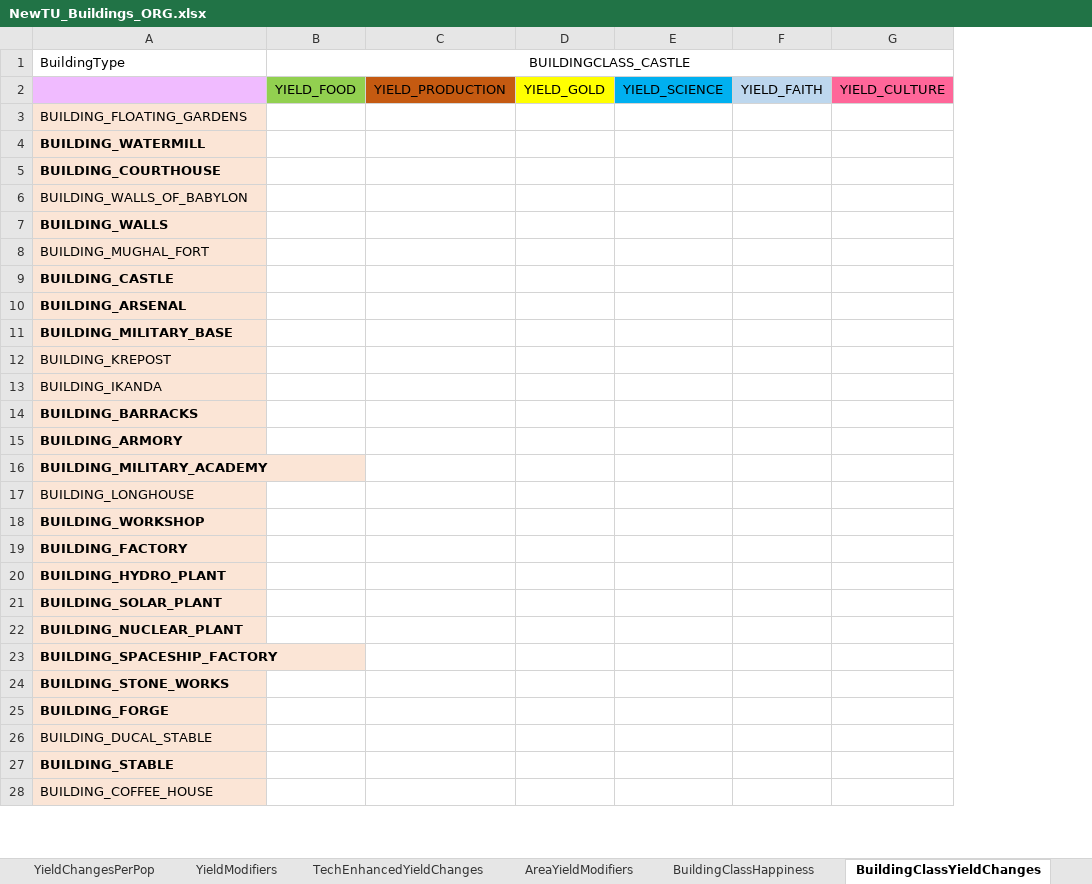
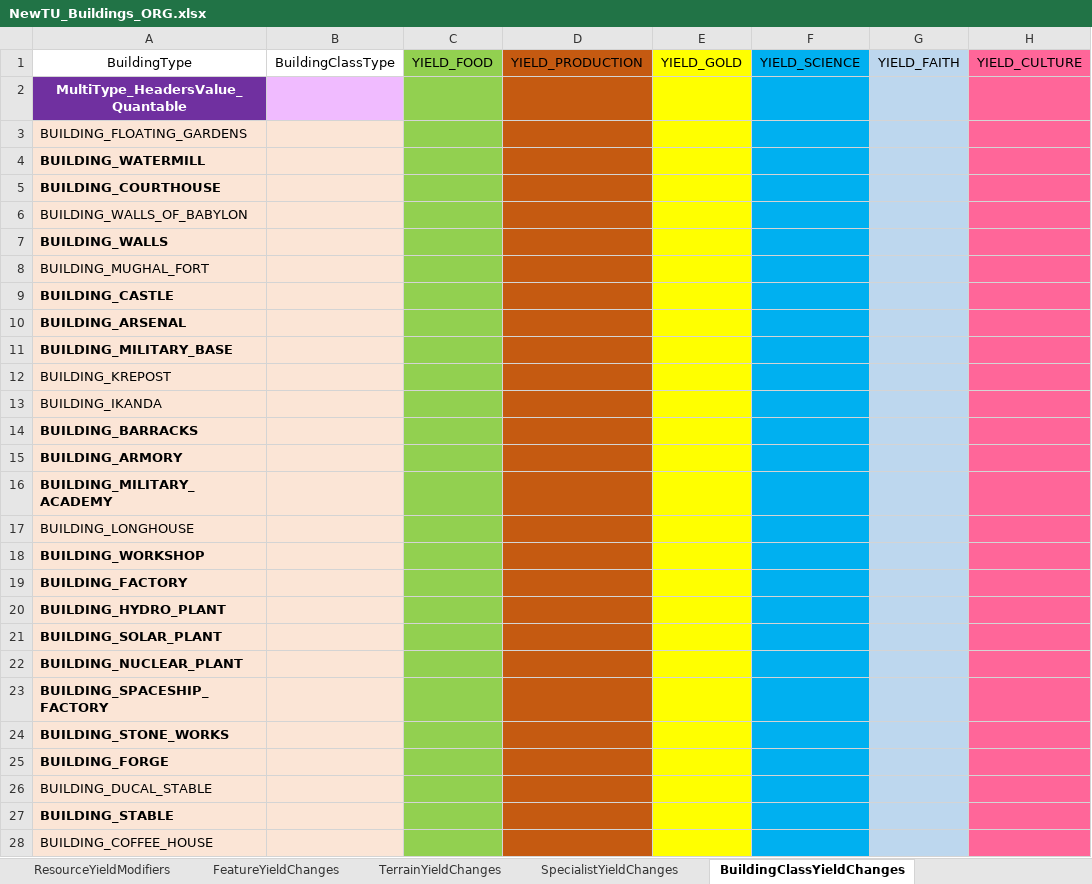
Before and after one commit to saigon1983/CivV_DatabaseConverter, an Excel workbook: Original/Tables/NewTU_Buildings_ORG.xlsx, sheet BuildingClassYieldChanges, drawn as a sheet; only a part is shown; values as stored, in another font and other column widths than the file's, no borders; removed rows and columns are numbered as before the commit, all else as after; the diff covers the shown part only; the diff names each change by its address in the sheet, - before the commit and + after, or states it on an @@ line.

```diff
--- a/Original/Tables/NewTU_Buildings_ORG.xlsx (sheet BuildingClassYieldChanges)
+++ b/Original/Tables/NewTU_Buildings_ORG.xlsx (sheet BuildingClassYieldChanges)
+column B, row 1: BuildingClassType
-row 1: BuildingType | BUILDINGCLASS_CASTLE
-A1: (empty)
+A1: BuildingType
-A1 fill: #F0BBFF
+A1 fill: none
+row 2: MultiType_HeadersValue_Quantable
-C3:C28 fill: none
+C3:C28 fill: #92D050
-D3:D28 fill: none
+D3:D28 fill: #C55A11
-E3:E28 fill: none
+E3:E28 fill: #FFFF00
-F3:F28 fill: none
+F3:F28 fill: #00B0F0
-G3:G28 fill: none
+G3:G28 fill: #BDD7EE
-H3:H28 fill: none
+H3:H28 fill: #FF6699
```
Also changed, not shown: cell formats elsewhere in this sheet, sheet ResourceYieldModifiers, sheet SpecialistYieldChanges, sheet ResourceQuantityRequirements, sheet ResourceQuantity, sheet LocalResourceOrs, sheet DomainFreeExperiencePerGW, 30 more sheets, other sheet tabs, 1 other file.
